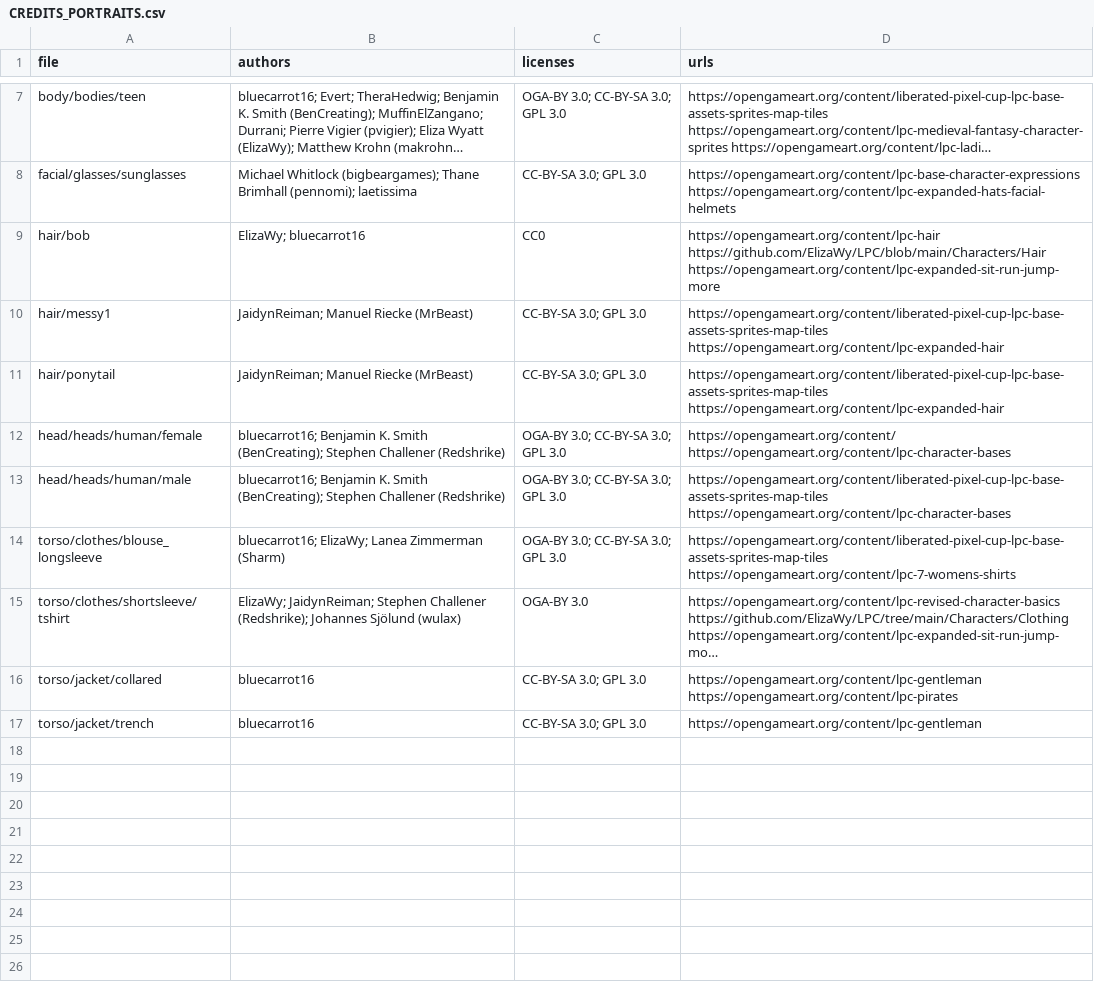
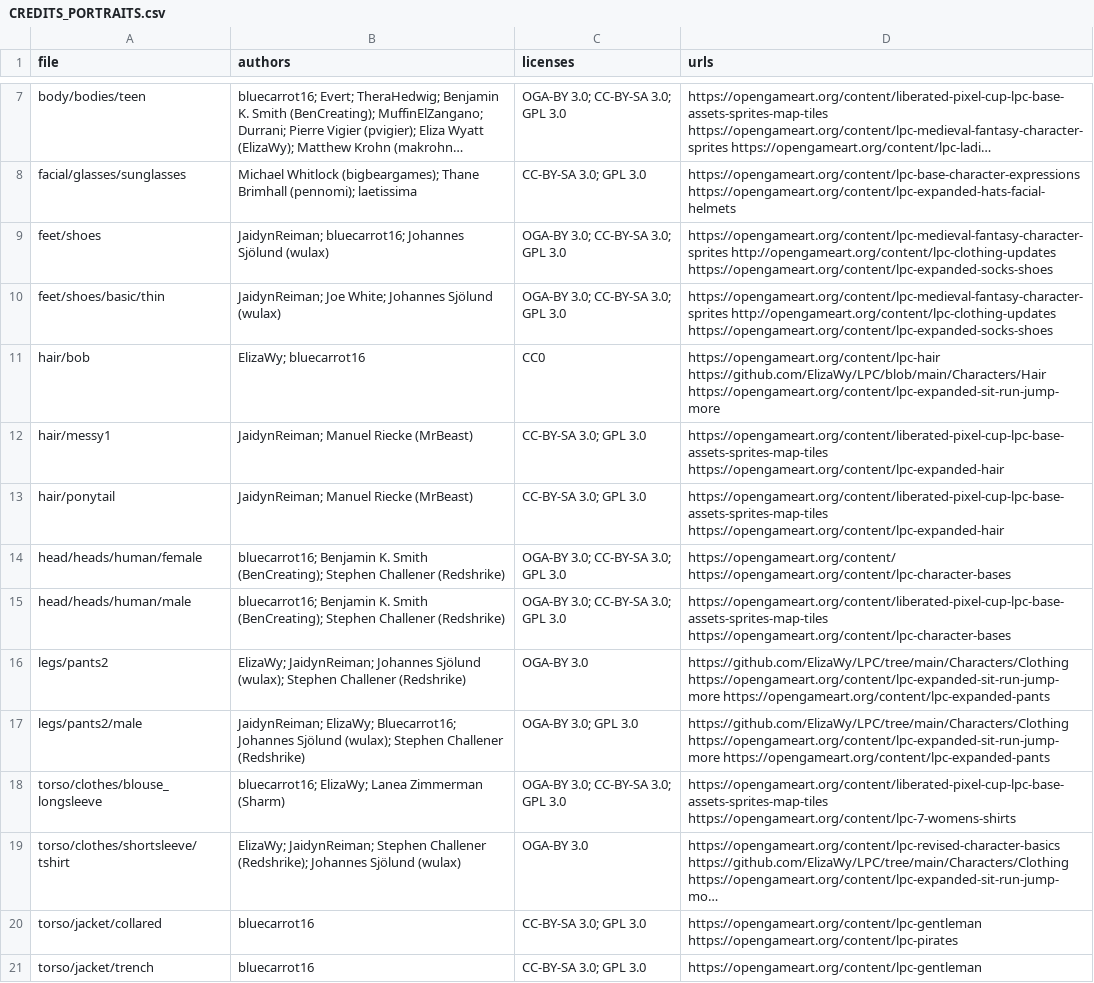
Before and after one commit to avielbaum/anansi, a CSV file: examples/waypoint/assets/CREDITS_PORTRAITS.csv, drawn as a sheet; only a part is shown, gaps mark what is left out; long unchanged cells end in …; the diff names each change by its address in the sheet, - before the commit and + after, or states it on an @@ line.

```diff
--- a/examples/waypoint/assets/CREDITS_PORTRAITS.csv
+++ b/examples/waypoint/assets/CREDITS_PORTRAITS.csv
+row 9: feet/shoes | JaidynReiman; bluecarrot16; Johannes Sjölund (wulax) | OGA-BY 3.0; CC-BY-SA 3.0; GPL 3.0 | https://opengameart.org/content/lpc-medieval-fantasy-character-sprites http://opengameart.org/content/lpc-clothing-updates https://opengameart.org/content/lpc-expanded-socks-shoes
+row 10: feet/shoes/basic/thin | JaidynReiman; Joe White; Johannes Sjölund (wulax) | OGA-BY 3.0; CC-BY-SA 3.0; GPL 3.0 | https://opengameart.org/content/lpc-medieval-fantasy-character-sprites http://opengameart.org/content/lpc-clothing-updates https://opengameart.org/content/lpc-expanded-socks-shoes
+row 16: legs/pants2 | ElizaWy; JaidynReiman; Johannes Sjölund (wulax); Stephen Challener (Redshrike) | OGA-BY 3.0 | https://github.com/ElizaWy/LPC/tree/main/Characters/Clothing https://opengameart.org/content/lpc-expanded-sit-run-jump-more https://opengameart.org/content/lpc-expanded-pants
+row 17: legs/pants2/male | JaidynReiman; ElizaWy; Bluecarrot16; Johannes Sjölund (wulax); Stephen Challener (Redshrike) | OGA-BY 3.0; GPL 3.0 | https://github.com/ElizaWy/LPC/tree/main/Characters/Clothing https://opengameart.org/content/lpc-expanded-sit-run-jump-more https://opengameart.org/content/lpc-expanded-pants
```
Also changed, not shown: 40 other files.
